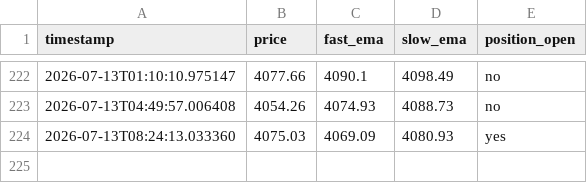
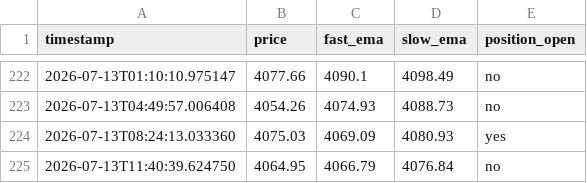
Before and after one commit to d34thm4tch/somethinggold1, a CSV file: trend_bot_heartbeat.csv, drawn as a sheet; only a part is shown, gaps mark what is left out; the diff names each change by its address in the sheet, - before the commit and + after, or states it on an @@ line.

Commit message:
Update trend bot logs [skip ci]

```diff
--- a/trend_bot_heartbeat.csv
+++ b/trend_bot_heartbeat.csv
+row 225: 2026-07-13T11:40:39.624750 | 4064.95 | 4066.79 | 4076.84 | no
```
